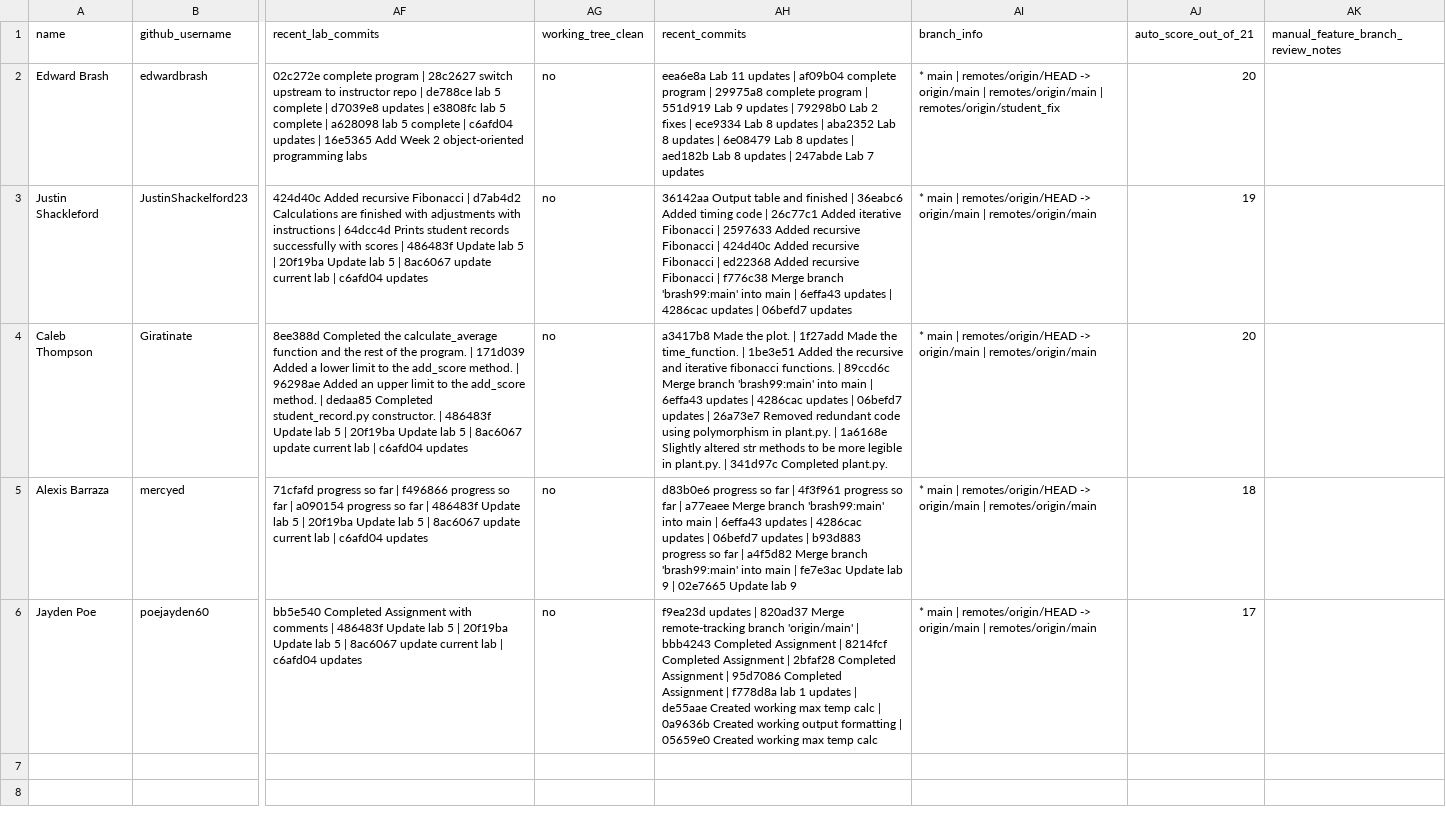
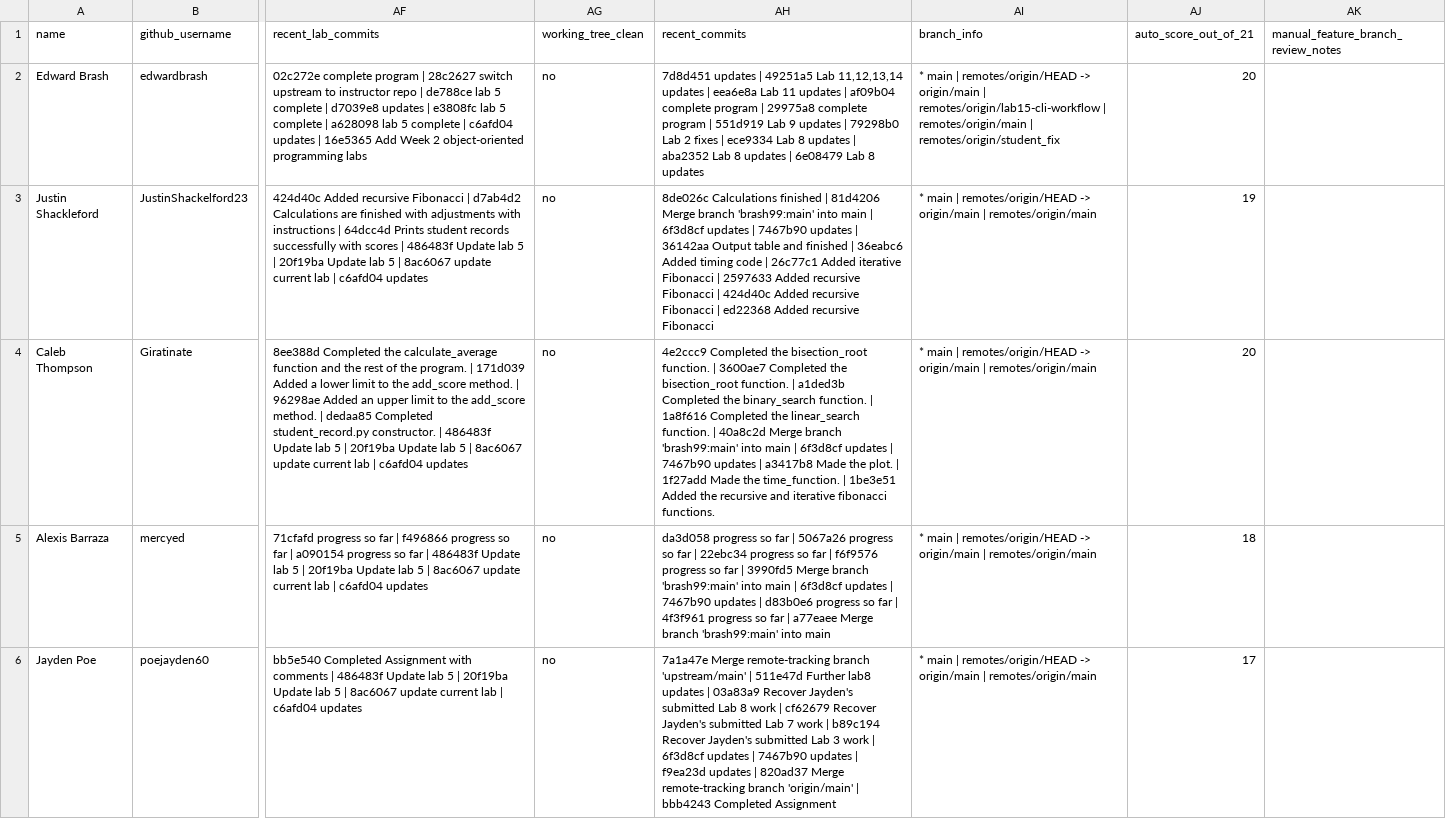
Before and after one commit to brash99/cpsc250L-instructor, a CSV file: grading/reports/lab05_report.csv, drawn as a sheet; only a part is shown, gaps mark what is left out; the diff names each change by its address in the sheet, - before the commit and + after, or states it on an @@ line.

```diff
--- a/grading/reports/lab05_report.csv
+++ b/grading/reports/lab05_report.csv
-AH2 (recent_commits): eea6e8a Lab 11 updates | af09b04 complete program | 29975a8 complete program | 551d919 Lab 9 updates | 79298b0 Lab 2 fixes | ece9334 Lab 8 updates | aba2352 Lab 8 updates | 6e08479 Lab 8 updates | aed182b Lab 8 updates | 247abde Lab 7 updates
+AH2 (recent_commits): 7d8d451 updates | 49251a5 Lab 11,12,13,14 updates | eea6e8a Lab 11 updates | af09b04 complete program | 29975a8 complete program | 551d919 Lab 9 updates | 79298b0 Lab 2 fixes | ece9334 Lab 8 updates | aba2352 Lab 8 updates | 6e08479 Lab 8 updates
-AI2 (branch_info): …origin/main | remotes/origin/main |…
+AI2 (branch_info): …origin/main | remotes/origin/lab15-cli-workflow | remotes/origin/main |…
-AH3 (recent_commits): 36142aa Output table and finished | 36eabc6 Added timing code | 26c77c1 Added iterative Fibonacci | 2597633 Added recursive Fibonacci | 424d40c Added recursive Fibonacci | ed22368 Added recursive Fibonacci | f776c38 Merge branch 'brash99:main' into main | 6effa43 updates | 4286cac updates | 06befd7 updates
+AH3 (recent_commits): 8de026c Calculations finished | 81d4206 Merge branch 'brash99:main' into main | 6f3d8cf updates | 7467b90 updates | 36142aa Output table and finished | 36eabc6 Added timing code | 26c77c1 Added iterative Fibonacci | 2597633 Added recursive Fibonacci | 424d40c Added recursive Fibonacci | ed22368 Added recursive Fibonacci
-AH4 (recent_commits): a3417b8 Made the plot. | 1f27add Made the time_function. | 1be3e51 Added the recursive and iterative fibonacci functions. | 89ccd6c Merge branch 'brash99:main' into main | 6effa43 updates | 4286cac updates | 06befd7 updates | 26a73e7 Removed redundant code using polymorphism in plant.py. | 1a6168e Slightly altered str methods to be more legible in plant.py. | 341d97c Completed plant.py.
+AH4 (recent_commits): 4e2ccc9 Completed the bisection_root function. | 3600ae7 Completed the bisection_root function. | a1ded3b Completed the binary_search function. | 1a8f616 Completed the linear_search function. | 40a8c2d Merge branch 'brash99:main' into main | 6f3d8cf updates | 7467b90 updates | a3417b8 Made the plot. | 1f27add Made the time_function. | 1be3e51 Added the recursive and iterative fibonacci functions.
-AH5 (recent_commits): d83b0e6 progress so far | 4f3f961 progress so far | a77eaee Merge branch 'brash99:main' into main | 6effa43 updates | 4286cac updates | 06befd7 updates | b93d883 progress so far | a4f5d82 Merge branch 'brash99:main' into main | fe7e3ac Update lab 9 | 02e7665 Update lab 9
+AH5 (recent_commits): da3d058 progress so far | 5067a26 progress so far | 22ebc34 progress so far | f6f9576 progress so far | 3990fd5 Merge branch 'brash99:main' into main | 6f3d8cf updates | 7467b90 updates | d83b0e6 progress so far | 4f3f961 progress so far | a77eaee Merge branch 'brash99:main' into main
-AH6 (recent_commits): f9ea23d updates | 820ad37 Merge remote-tracking branch 'origin/main' | bbb4243 Completed Assignment | 8214fcf Completed Assignment | 2bfaf28 Completed Assignment | 95d7086 Completed Assignment | f778d8a lab 1 updates | de55aae Created working max temp calc | 0a9636b Created working output formatting | 05659e0 Created working max temp calc
+AH6 (recent_commits): 7a1a47e Merge remote-tracking branch 'upstream/main' | 511e47d Further lab8 updates | 03a83a9 Recover Jayden's submitted Lab 8 work | cf62679 Recover Jayden's submitted Lab 7 work | b89c194 Recover Jayden's submitted Lab 3 work | 6f3d8cf updates | 7467b90 updates | f9ea23d updates | 820ad37 Merge remote-tracking branch 'origin/main' | bbb4243 Completed Assignment
```
Also changed, not shown: grading/reports/autograde_summary.csv, grading/reports/lab01_report.csv, 11 other files.
